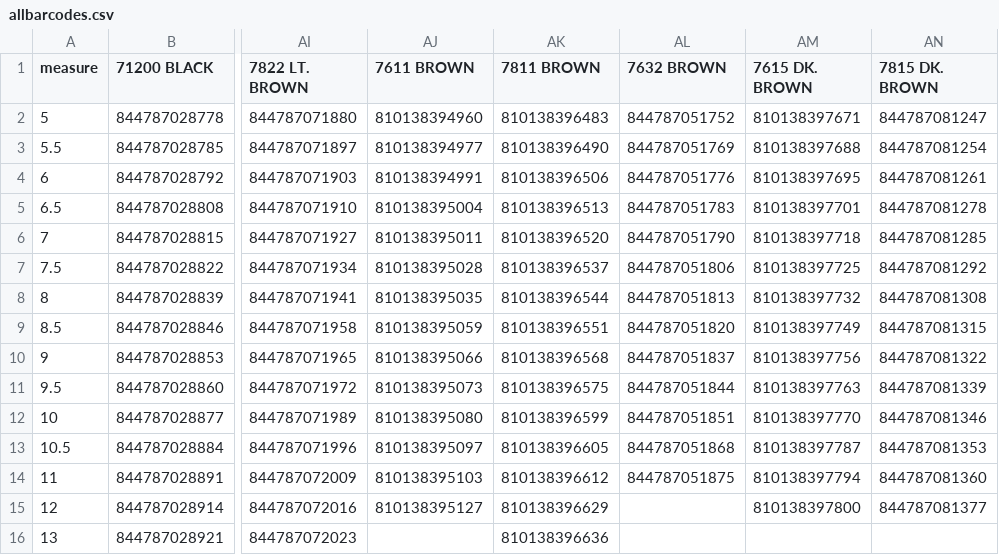
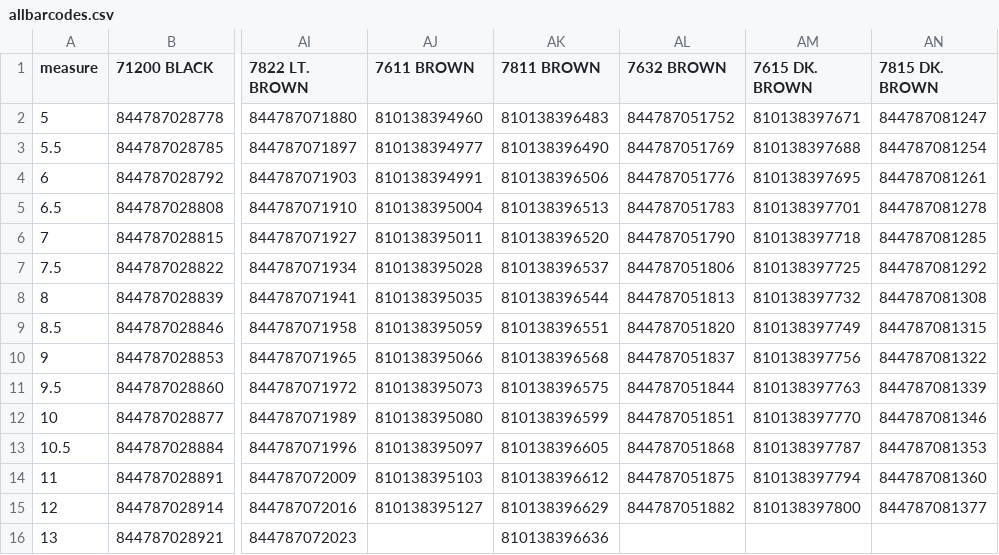
Before and after one commit to Christianymoon/Taggen, a CSV file: allbarcodes.csv, drawn as a sheet; only a part is shown, gaps mark what is left out; the diff names each change by its address in the sheet, - before the commit and + after, or states it on an @@ line.

```diff
--- a/allbarcodes.csv
+++ b/allbarcodes.csv
-AL15 (7632 BROWN): (empty)
+AL15 (7632 BROWN): 844787051882
```
Also changed, not shown: 1 other file.
